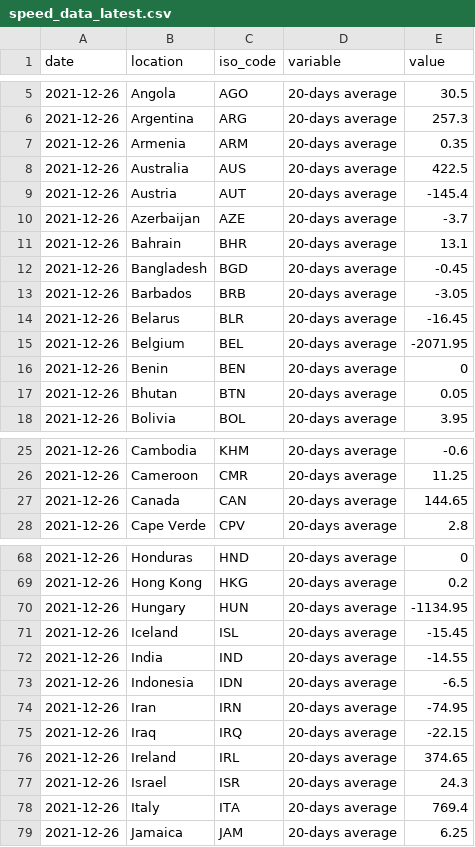
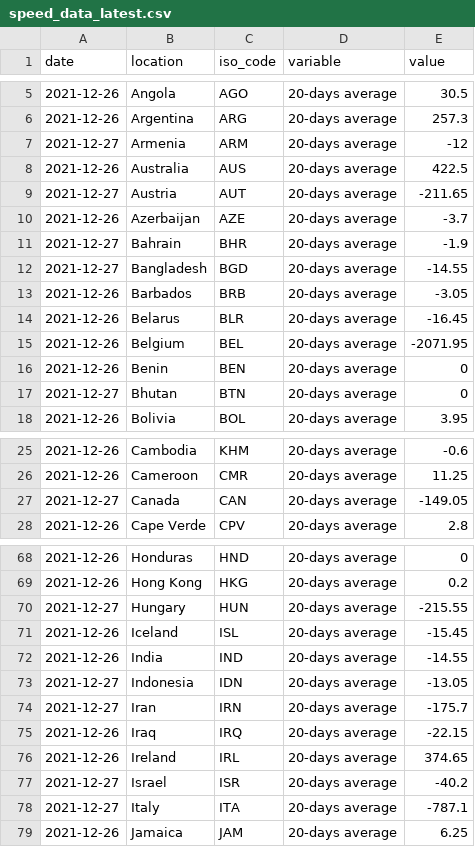
Before and after one commit to pixgarden/scrape-automation, a CSV file: speed_data_latest.csv, drawn as a sheet; only a part is shown, gaps mark what is left out; the diff covers the shown part only.

```diff
--- a/speed_data_latest.csv
+++ b/speed_data_latest.csv
@@ -6,8 +6,8 @@ date,location,iso_code,variable,value
 2021-12-26,Argentina,ARG,20-days average,257.3
-2021-12-26,Armenia,ARM,20-days average,0.35
+2021-12-27,Armenia,ARM,20-days average,-12
 2021-12-26,Australia,AUS,20-days average,422.5
-2021-12-26,Austria,AUT,20-days average,-145.4
+2021-12-27,Austria,AUT,20-days average,-211.65
 2021-12-26,Azerbaijan,AZE,20-days average,-3.7
-2021-12-26,Bahrain,BHR,20-days average,13.1
-2021-12-26,Bangladesh,BGD,20-days average,-0.45
+2021-12-27,Bahrain,BHR,20-days average,-1.9
+2021-12-27,Bangladesh,BGD,20-days average,-14.55
 2021-12-26,Barbados,BRB,20-days average,-3.05
@@ -16,3 +16,3 @@ date,location,iso_code,variable,value
 2021-12-26,Benin,BEN,20-days average,0
-2021-12-26,Bhutan,BTN,20-days average,0.05
+2021-12-27,Bhutan,BTN,20-days average,0
 2021-12-26,Bolivia,BOL,20-days average,3.95
@@ -26,3 +26,3 @@ date,location,iso_code,variable,value
 2021-12-26,Cameroon,CMR,20-days average,11.25
-2021-12-26,Canada,CAN,20-days average,144.65
+2021-12-27,Canada,CAN,20-days average,-149.05
 2021-12-26,Cape Verde,CPV,20-days average,2.8
@@ -69,11 +69,11 @@ date,location,iso_code,variable,value
 2021-12-26,Hong Kong,HKG,20-days average,0.2
-2021-12-26,Hungary,HUN,20-days average,-1134.95
+2021-12-27,Hungary,HUN,20-days average,-215.55
 2021-12-26,Iceland,ISL,20-days average,-15.45
 2021-12-26,India,IND,20-days average,-14.55
-2021-12-26,Indonesia,IDN,20-days average,-6.5
-2021-12-26,Iran,IRN,20-days average,-74.95
+2021-12-27,Indonesia,IDN,20-days average,-13.05
+2021-12-27,Iran,IRN,20-days average,-175.7
 2021-12-26,Iraq,IRQ,20-days average,-22.15
 2021-12-26,Ireland,IRL,20-days average,374.65
-2021-12-26,Israel,ISR,20-days average,24.3
-2021-12-26,Italy,ITA,20-days average,769.4
+2021-12-27,Israel,ISR,20-days average,-40.2
+2021-12-27,Italy,ITA,20-days average,-787.1
 2021-12-26,Jamaica,JAM,20-days average,6.25
```
Also changed, not shown: 46 edited cells elsewhere in this file, new_cases_latest.csv, policy_stringency.csv, 9 other files.
